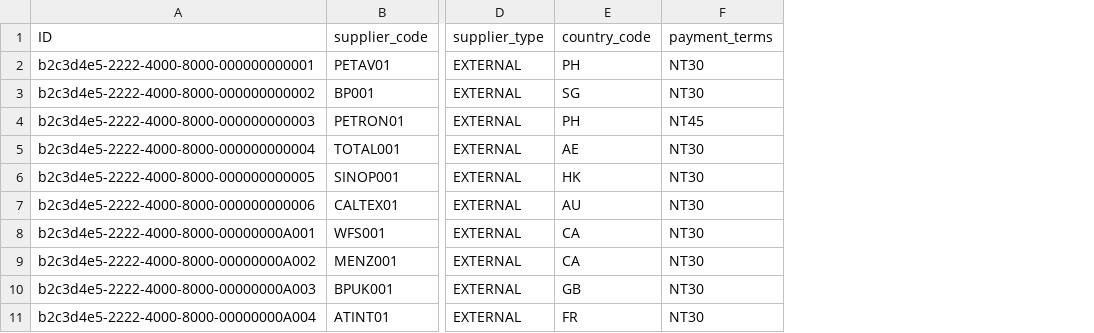
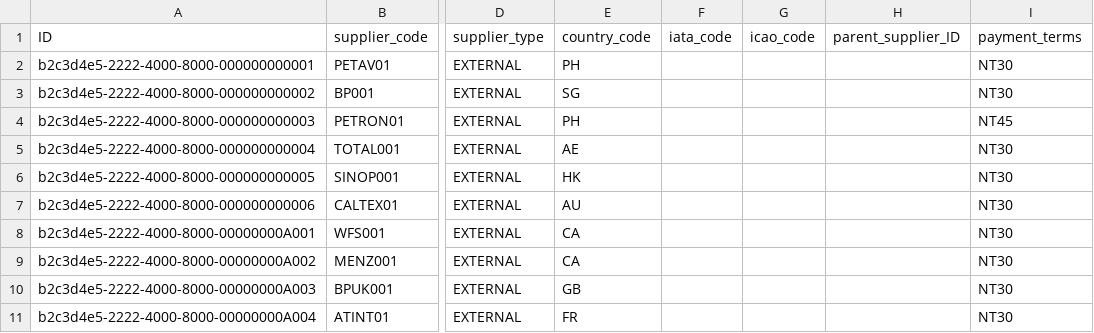
Before and after one commit to kalpesh0304/FuelSphere, a CSV file: db/data/fuelsphere-MASTER_SUPPLIERS.csv, drawn as a sheet; only a part is shown, gaps mark what is left out; the diff names each change by its address in the sheet, - before the commit and + after, or states it on an @@ line.

```diff
--- a/db/data/fuelsphere-MASTER_SUPPLIERS.csv
+++ b/db/data/fuelsphere-MASTER_SUPPLIERS.csv
+column F (iata_code), empty
+column G (icao_code), empty
+column H (parent_supplier_ID), empty
```
Also changed, not shown: db/data/fuelsphere-MASTER_CONTRACTS.csv, 2 other files.
